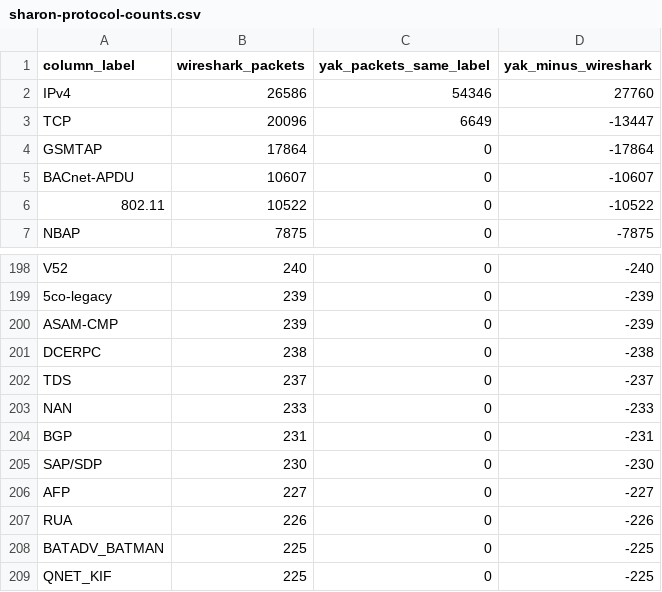
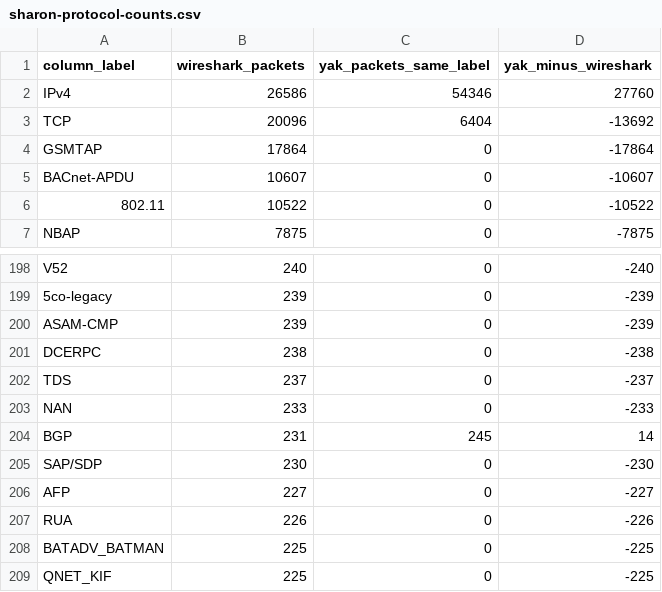
Before and after one commit to yaklang/yaklang, a CSV file: docs/exec-plans/shark-public-corpus-20261025/sharon-protocol-counts.csv, drawn as a sheet; only a part is shown, gaps mark what is left out.

```diff
--- a/docs/exec-plans/shark-public-corpus-20261025/sharon-protocol-counts.csv
+++ b/docs/exec-plans/shark-public-corpus-20261025/sharon-protocol-counts.csv
@@ -2,3 +2,3 @@
 IPv4,26586,54346,27760
-TCP,20096,6649,-13447
+TCP,20096,6404,-13692
 GSMTAP,17864,0,-17864
@@ -203,3 +203,3 @@ TDS,237,0,-237
 NAN,233,0,-233
-BGP,231,0,-231
+BGP,231,245,14
 SAP/SDP,230,0,-230
```
Also changed, not shown: docs/exec-plans/shark-public-corpus-20261025/sharon-label-differences.csv, docs/exec-plans/shark-public-corpus-20261025/weber-label-differences.csv, 50 other files.
